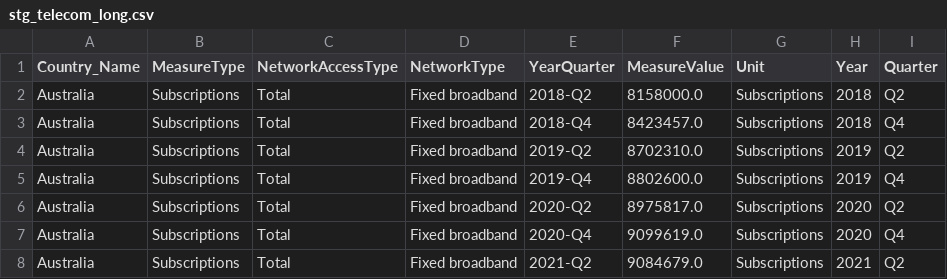
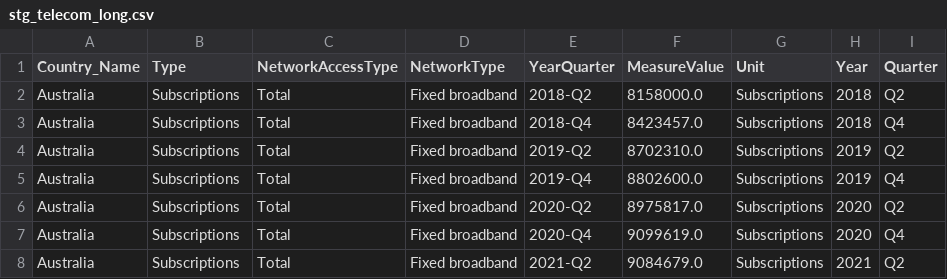
Before and after one commit to Rhea-myat/BI_SDG9, a CSV file: output_telecom/stg_telecom_long.csv, drawn as a sheet; only a part is shown.

```diff
--- a/output_telecom/stg_telecom_long.csv
+++ b/output_telecom/stg_telecom_long.csv
@@ -1,2 +1,2 @@
-Country_Name,MeasureType,NetworkAccessType,NetworkType,YearQuarter,MeasureValue,Unit,Year,Quarter
+Country_Name,Type,NetworkAccessType,NetworkType,YearQuarter,MeasureValue,Unit,Year,Quarter
 Australia,Subscriptions,Total,Fixed broadband,2018-Q2,8158000.0,Subscriptions,2018,Q2
```
Also changed, not shown: output_ict_usage/fact_ictusage.csv, output_ict_usage/stg_ict_usage_long.csv, 9 other files.
